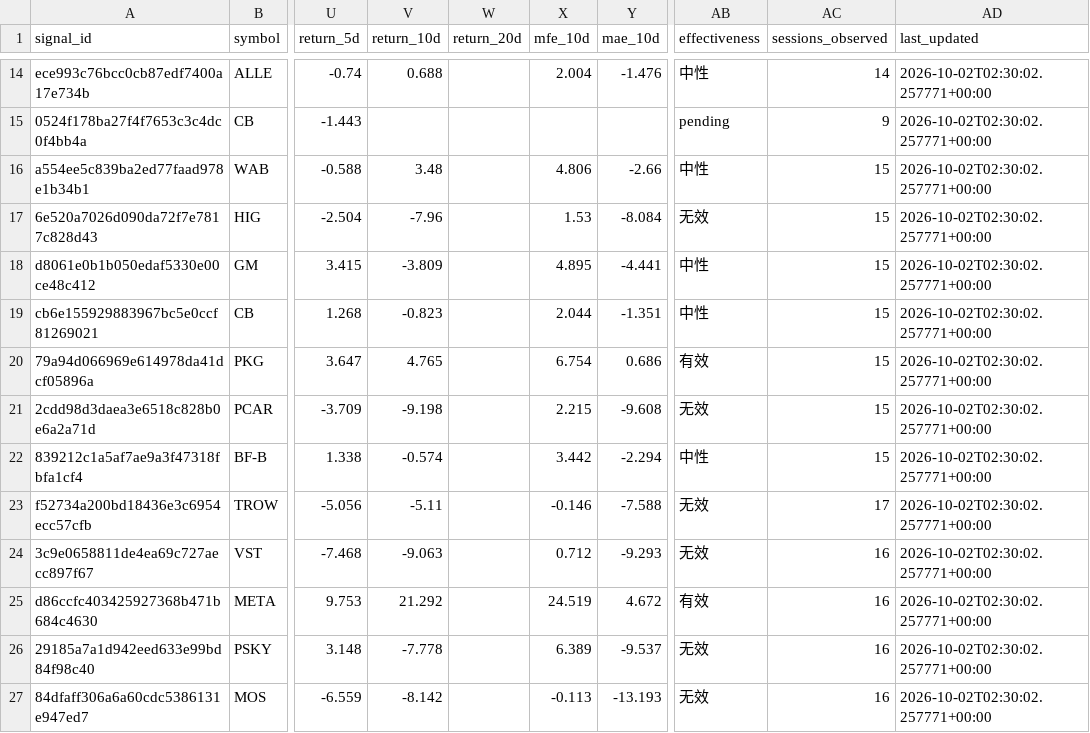
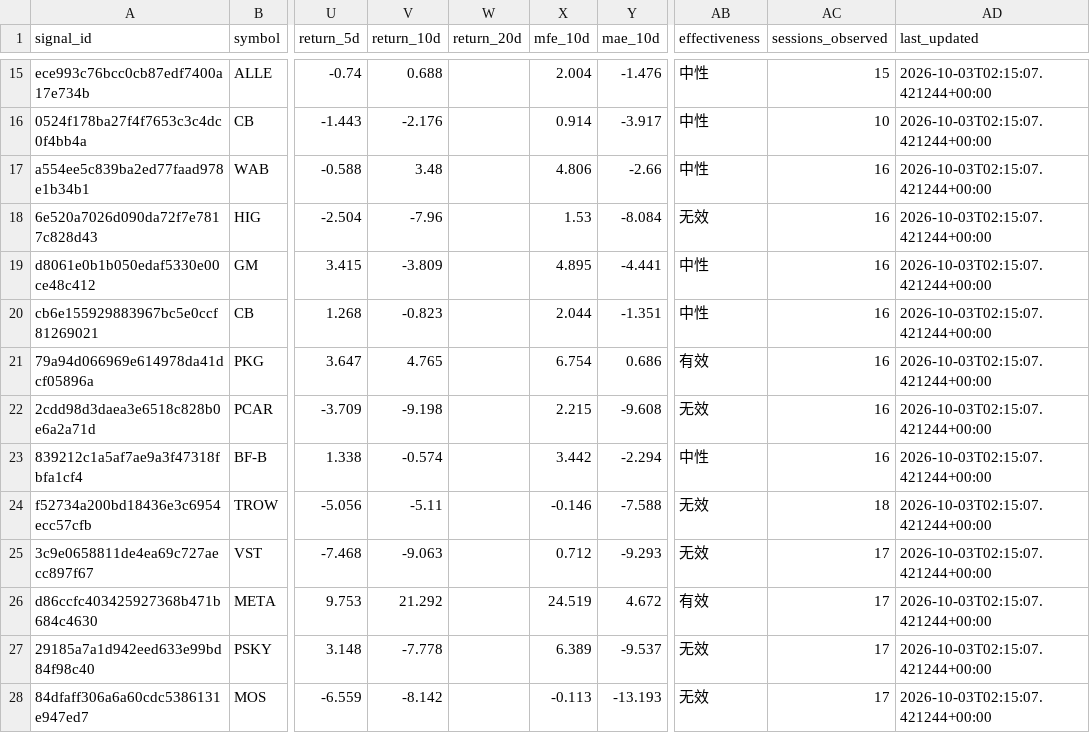
Before and after one commit to dingdinglean/stock-signal-tracker, a CSV file: output/tracker_report.csv, drawn as a sheet; only a part is shown, gaps mark what is left out; addresses are those after the commit; the diff covers the shown part only; the diff names each change by its address in the sheet, - before the commit and + after, or states it on an @@ line.

```diff
--- a/output/tracker_report.csv
+++ b/output/tracker_report.csv
-AC15 (sessions_observed): 14
+AC15 (sessions_observed): 15
-AD15:AD28 (last_updated): 2026-10-02T02:30:02.257771+00:00
+AD15:AD28 (last_updated): 2026-10-03T02:15:07.421244+00:00
-V16 (return_10d): (empty)
+V16 (return_10d): -2.176
-X16 (mfe_10d): (empty)
+X16 (mfe_10d): 0.914
-Y16 (mae_10d): (empty)
+Y16 (mae_10d): -3.917
-AB16 (effectiveness): pending
+AB16 (effectiveness): 中性
-AC16 (sessions_observed): 9
+AC16 (sessions_observed): 10
-AC17:AC23 (sessions_observed): 15
+AC17:AC23 (sessions_observed): 16
-AC24 (sessions_observed): 17
+AC24 (sessions_observed): 18
-AC25:AC28 (sessions_observed): 16
+AC25:AC28 (sessions_observed): 17
```
Also changed, not shown: 1 added row and 33 edited cells elsewhere in this file, data/sector_snapshots.csv, data/signal_history.csv, 2 other files.
